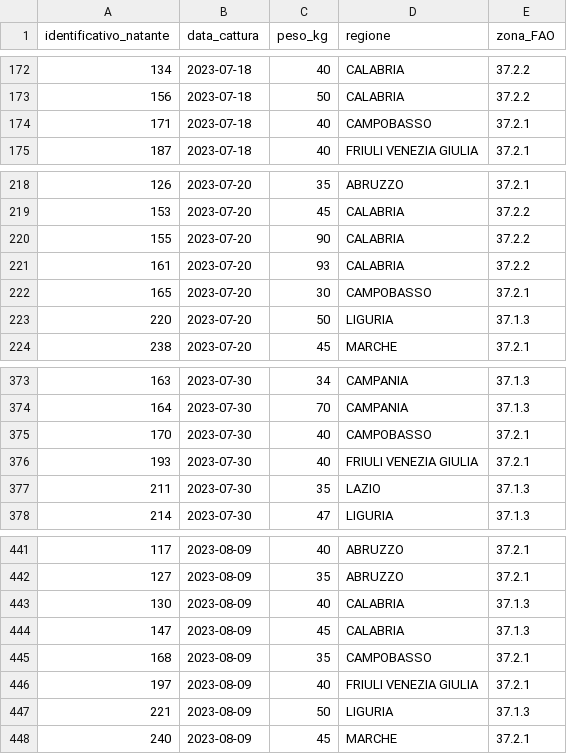
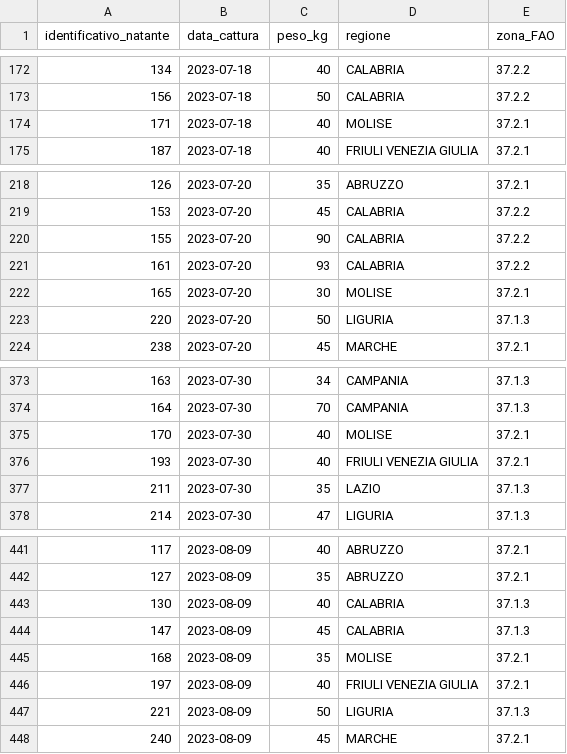
Before and after one commit to ondata/dbc-data, a CSV file: data/pescaTonnoRosso/pescaTonnoRosso_2023.csv, drawn as a sheet; only a part is shown, gaps mark what is left out; the diff covers the shown part only.

```diff
--- a/data/pescaTonnoRosso/pescaTonnoRosso_2023.csv
+++ b/data/pescaTonnoRosso/pescaTonnoRosso_2023.csv
@@ -173,3 +173,3 @@ identificativo_natante,data_cattura,peso_kg,regione,zona_FAO
 156,2023-07-18,50,CALABRIA,37.2.2
-171,2023-07-18,40,CAMPOBASSO,37.2.1
+171,2023-07-18,40,MOLISE,37.2.1
 187,2023-07-18,40,FRIULI VENEZIA GIULIA ,37.2.1
@@ -221,3 +221,3 @@ identificativo_natante,data_cattura,peso_kg,regione,zona_FAO
 161,2023-07-20,93,CALABRIA,37.2.2
-165,2023-07-20,30,CAMPOBASSO,37.2.1
+165,2023-07-20,30,MOLISE,37.2.1
 220,2023-07-20,50,LIGURIA,37.1.3
@@ -374,3 +374,3 @@ identificativo_natante,data_cattura,peso_kg,regione,zona_FAO
 164,2023-07-30,70,CAMPANIA,37.1.3
-170,2023-07-30,40,CAMPOBASSO,37.2.1
+170,2023-07-30,40,MOLISE,37.2.1
 193,2023-07-30,40,FRIULI VENEZIA GIULIA ,37.2.1
@@ -444,3 +444,3 @@ identificativo_natante,data_cattura,peso_kg,regione,zona_FAO
 147,2023-08-09,45,CALABRIA,37.1.3
-168,2023-08-09,35,CAMPOBASSO,37.2.1
+168,2023-08-09,35,MOLISE,37.2.1
 197,2023-08-09,40,FRIULI VENEZIA GIULIA ,37.2.1
```
Also changed, not shown: 8 edited cells elsewhere in this file, data/pescaTonnoRosso/pescaTonnoRosso.csv.
